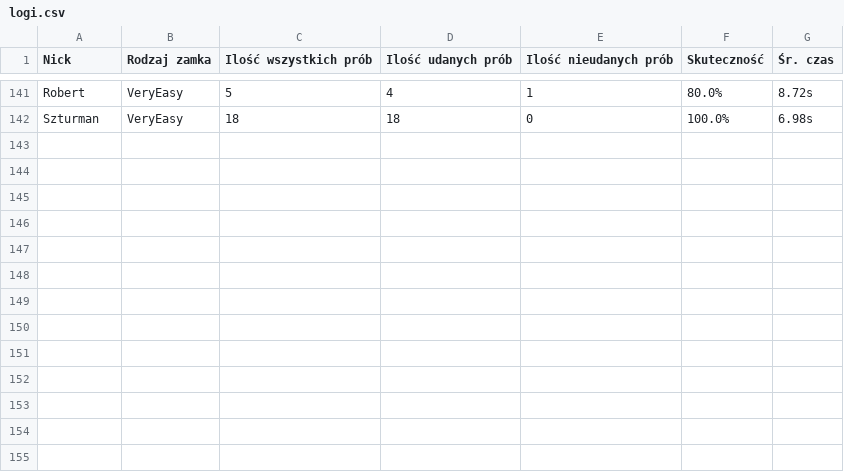
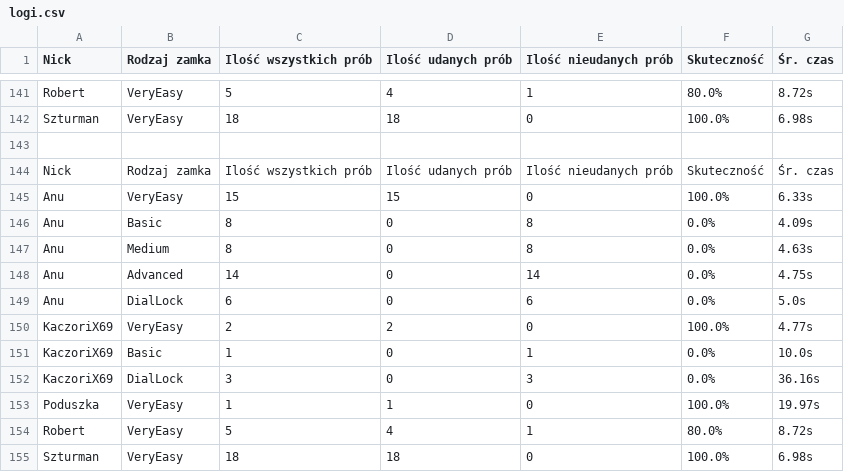
Before and after one commit to Spamownia/LockPick, a CSV file: stats/logi.csv, drawn as a sheet; only a part is shown, gaps mark what is left out; the diff names each change by its address in the sheet, - before the commit and + after, or states it on an @@ line.

Commit message:
Aktualizacja logi.csv przez Render

```diff
--- a/stats/logi.csv
+++ b/stats/logi.csv
+row 143: (empty)
+row 144: Nick | Rodzaj zamka | Ilość wszystkich prób | Ilość udanych prób | Ilość nieudanych prób | Skuteczność | Śr. czas
+row 145: Anu | VeryEasy | 15 | 15 | 0 | 100.0% | 6.33s
+row 146: Anu | Basic | 8 | 0 | 8 | 0.0% | 4.09s
+row 147: Anu | Medium | 8 | 0 | 8 | 0.0% | 4.63s
+row 148: Anu | Advanced | 14 | 0 | 14 | 0.0% | 4.75s
+row 149: Anu | DialLock | 6 | 0 | 6 | 0.0% | 5.0s
+row 150: KaczoriX69 | VeryEasy | 2 | 2 | 0 | 100.0% | 4.77s
+row 151: KaczoriX69 | Basic | 1 | 0 | 1 | 0.0% | 10.0s
+row 152: KaczoriX69 | DialLock | 3 | 0 | 3 | 0.0% | 36.16s
+row 153: Poduszka | VeryEasy | 1 | 1 | 0 | 100.0% | 19.97s
+row 154: Robert | VeryEasy | 5 | 4 | 1 | 80.0% | 8.72s
+row 155: Szturman | VeryEasy | 18 | 18 | 0 | 100.0% | 6.98s
```
